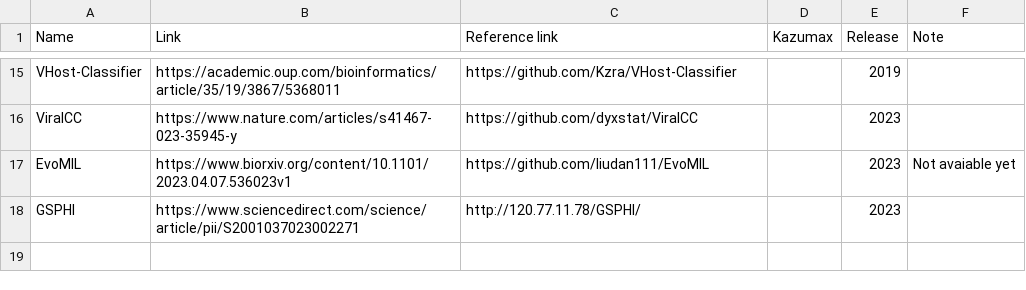
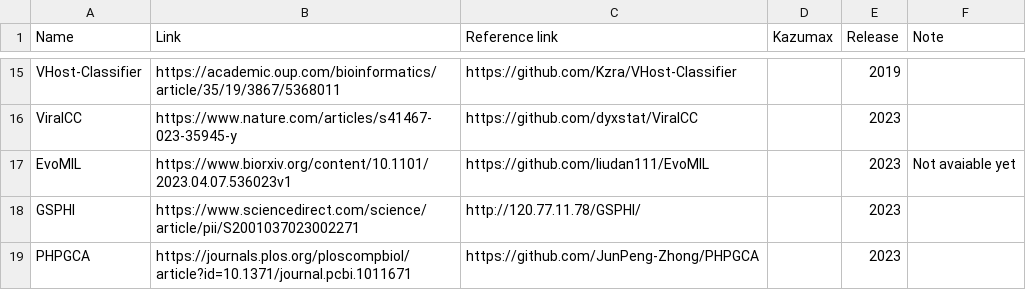
Before and after one commit to Tomikent/Capsid_community, a TSV file: Host_prediction.tsv, drawn as a sheet; only a part is shown, gaps mark what is left out; the diff names each change by its address in the sheet, - before the commit and + after, or states it on an @@ line.

Commit message:
Update Host_prediction.tsv

```diff
--- a/Host_prediction.tsv
+++ b/Host_prediction.tsv
+row 19: PHPGCA | https://journals.plos.org/ploscompbiol/article?id=10.1371/journal.pcbi.1011671 | https://github.com/JunPeng-Zhong/PHPGCA |  | 2023
```
